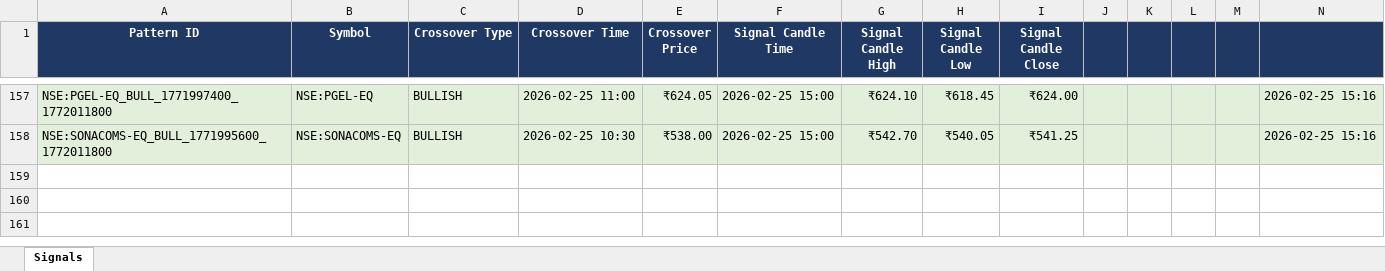
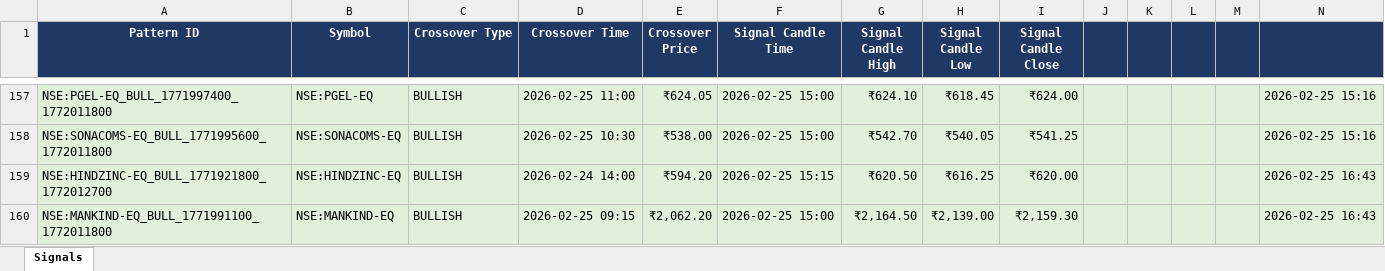
Before and after one commit to lazysauras03-byte/TG-LEVELS, an Excel workbook: pattern_signals.xlsx, sheet Signals, drawn as a sheet; only a part is shown, gaps mark what is left out; values as stored, in another font and other column widths than the file's, no borders; the diff names each change by its address in the sheet, - before the commit and + after, or states it on an @@ line.

```diff
--- a/pattern_signals.xlsx (sheet Signals)
+++ b/pattern_signals.xlsx (sheet Signals)
+row 159: NSE:HINDZINC-EQ_BULL_1771921800_1772012700 | NSE:HINDZINC-EQ | BULLISH | 2026-02-24 14:00 | ₹594.20 | 2026-02-25 15:15 | ₹620.50 | ₹616.25 | ₹620.00 |  |  |  |  | 2026-02-25 16:43
+row 160: NSE:MANKIND-EQ_BULL_1771991100_1772011800 | NSE:MANKIND-EQ | BULLISH | 2026-02-25 09:15 | ₹2,062.20 | 2026-02-25 15:00 | ₹2,164.50 | ₹2,139.00 | ₹2,159.30 |  |  |  |  | 2026-02-25 16:43
```
Also changed, not shown: 5 other files.
